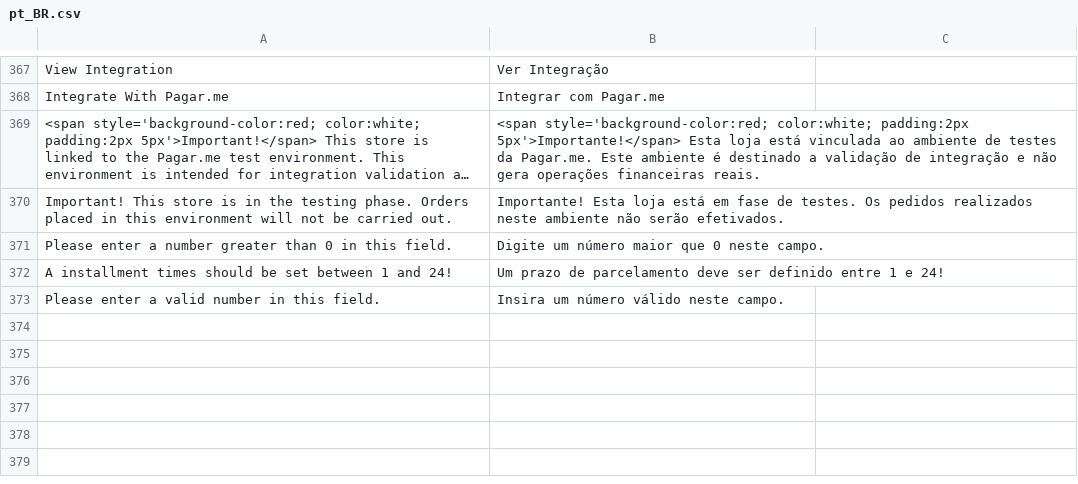
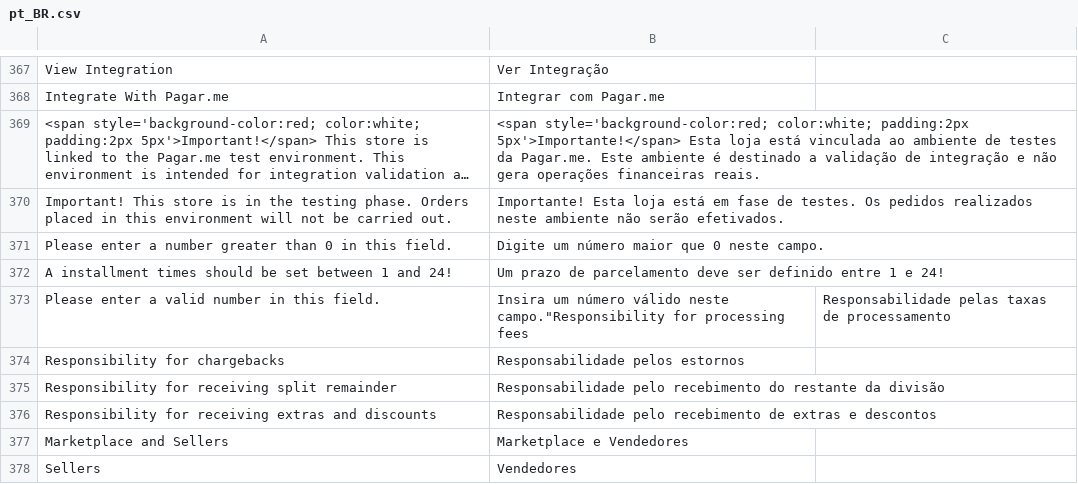
Before and after one commit to pagarme/magento2, a CSV file: i18n/pt_BR.csv, drawn as a sheet; only a part is shown, gaps mark what is left out; long unchanged cells end in ….

Commit message:
:globe_with_meridians: adds translation for fields on admin

```diff
--- a/i18n/pt_BR.csv
+++ b/i18n/pt_BR.csv
@@ -372,2 +372,7 @@
 "A installment times should be set between 1 and 24!", "Um prazo de parcelamento deve ser definido entre 1 e 24!"
-"Please enter a valid number in this field.", "Insira um número válido neste campo."
+"Please enter a valid number in this field.", "Insira um número válido neste campo.""Responsibility for processing fees","Responsabilidade pelas taxas de processamento"
+"Responsibility for chargebacks","Responsabilidade pelos estornos"
+"Responsibility for receiving split remainder","Responsabilidade pelo recebimento do restante da divisão"
+"Responsibility for receiving extras and discounts","Responsabilidade pelo recebimento de extras e descontos"
+"Marketplace and Sellers","Marketplace e Vendedores"
+"Sellers","Vendedores"
```
Also changed, not shown: i18n/en_US.csv.
